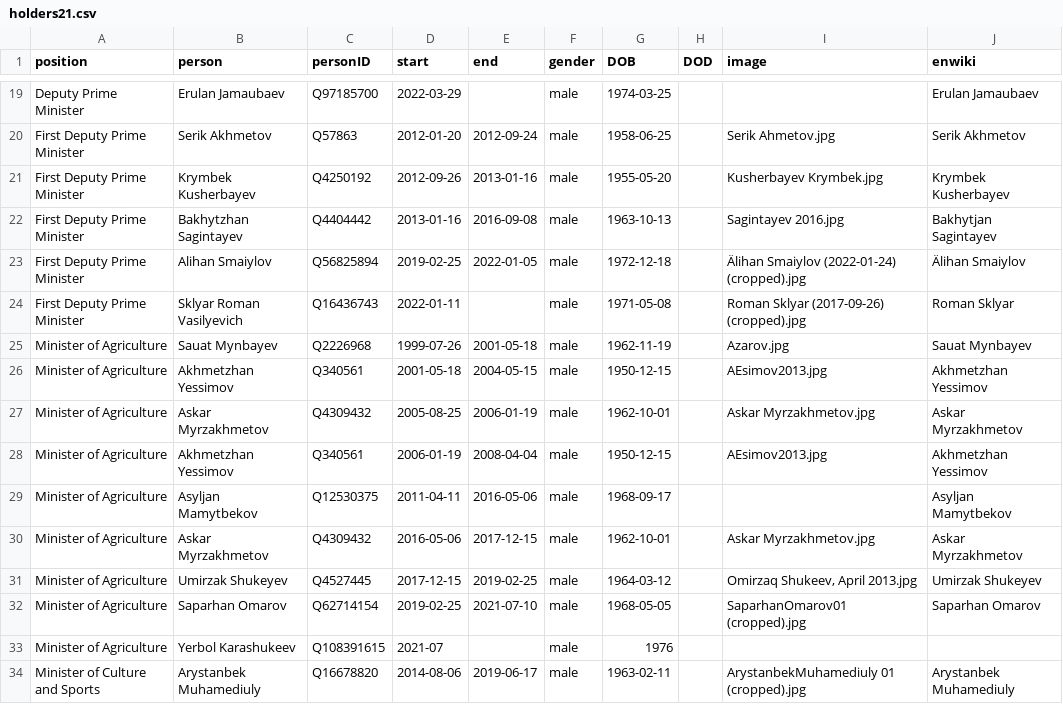
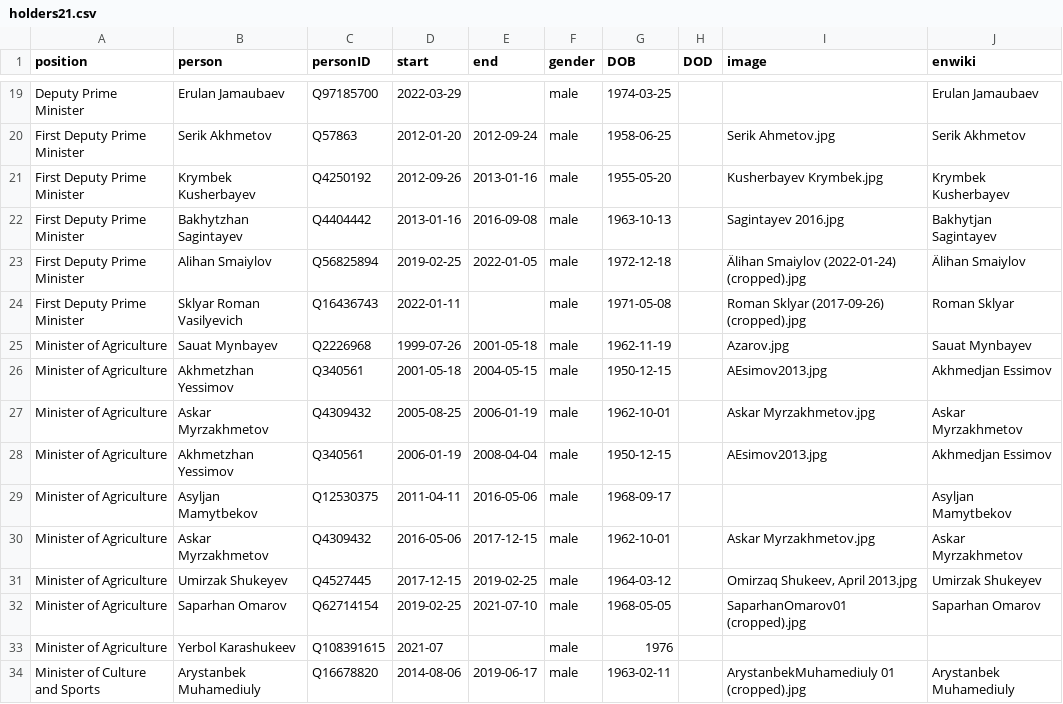
Before and after one commit to every-politician-scrapers/kazakhstan-cabinet, a CSV file: html/holders21.csv, drawn as a sheet; only a part is shown, gaps mark what is left out.

Commit message:
PCB update

```diff
--- a/html/holders21.csv
+++ b/html/holders21.csv
@@ -25,5 +25,5 @@ First Deputy Prime Minister,Sklyar Roman Vasilyevich,Q16436743,2022-01-11,,male,
 Minister of Agriculture,Sauat Mynbayev,Q2226968,1999-07-26,2001-05-18,male,1962-11-19,,Azarov.jpg,Sauat Mynbayev
-Minister of Agriculture,Akhmetzhan Yessimov,Q340561,2001-05-18,2004-05-15,male,1950-12-15,,AEsimov2013.jpg,Akhmetzhan Yessimov
+Minister of Agriculture,Akhmetzhan Yessimov,Q340561,2001-05-18,2004-05-15,male,1950-12-15,,AEsimov2013.jpg,Akhmedjan Essimov
 Minister of Agriculture,Askar Myrzakhmetov,Q4309432,2005-08-25,2006-01-19,male,1962-10-01,,Askar Myrzakhmetov.jpg,Askar Myrzakhmetov
-Minister of Agriculture,Akhmetzhan Yessimov,Q340561,2006-01-19,2008-04-04,male,1950-12-15,,AEsimov2013.jpg,Akhmetzhan Yessimov
+Minister of Agriculture,Akhmetzhan Yessimov,Q340561,2006-01-19,2008-04-04,male,1950-12-15,,AEsimov2013.jpg,Akhmedjan Essimov
 Minister of Agriculture,Asyljan Mamytbekov,Q12530375,2011-04-11,2016-05-06,male,1968-09-17,,,Asyljan Mamytbekov
```
